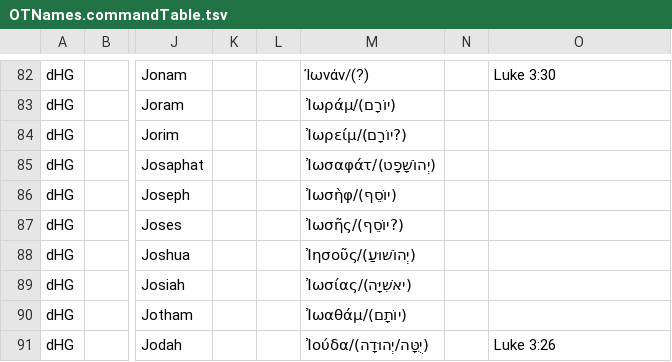
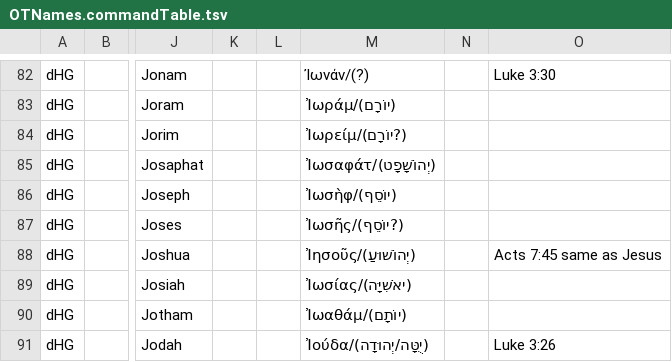
Before and after one commit to Freely-Given-org/OpenEnglishTranslation--OET, a TSV file: scripts/ScriptedVLTUpdates/OTNames.commandTable.tsv, drawn as a sheet; only a part is shown, gaps mark what is left out; the diff names each change by its address in the sheet, - before the commit and + after, or states it on an @@ line.

```diff
--- a/scripts/ScriptedVLTUpdates/OTNames.commandTable.tsv
+++ b/scripts/ScriptedVLTUpdates/OTNames.commandTable.tsv
-O88: (empty)
+O88: Acts 7:45 same as Jesus
```
Also changed, not shown: scripts/ScriptedVLTUpdates/wordingAdjustments.commandTable.tsv, 7 other files.
